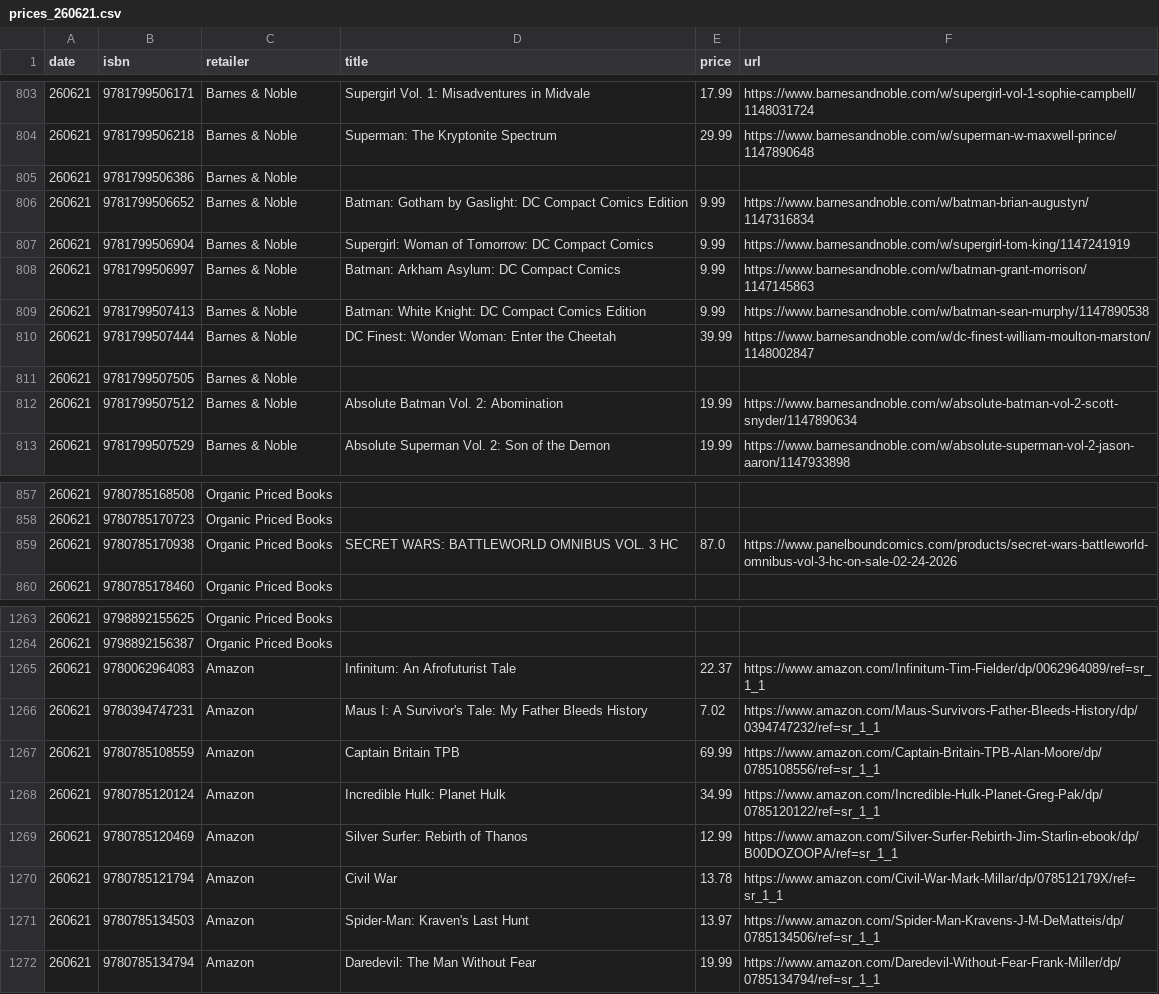
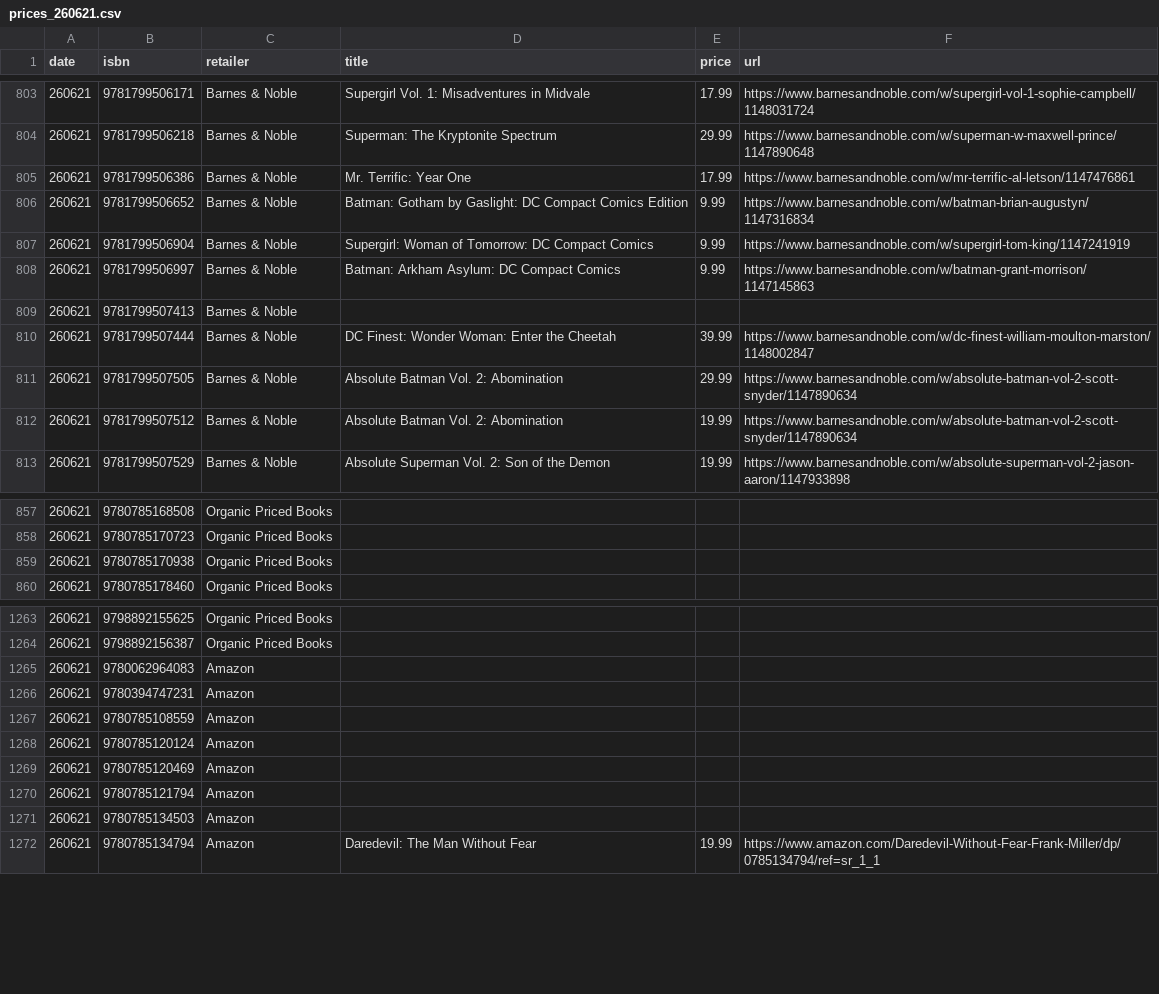
Before and after one commit to grayespinoza/graphic-novel-price-database, a CSV file: prices/prices_260621.csv, drawn as a sheet; only a part is shown, gaps mark what is left out; the diff covers the shown part only.

```diff
--- a/prices/prices_260621.csv
+++ b/prices/prices_260621.csv
@@ -804,3 +804,3 @@ date,isbn,retailer,title,price,url
 260621,9781799506218,Barnes & Noble,Superman: The Kryptonite Spectrum,29.99,https://www.barnesandnoble.com/w/superman-w-maxwell-prince/1147890648
-260621,9781799506386,Barnes & Noble,,,
+260621,9781799506386,Barnes & Noble,Mr. Terrific: Year One,17.99,https://www.barnesandnoble.com/w/mr-terrific-al-letson/1147476861
 260621,9781799506652,Barnes & Noble,Batman: Gotham by Gaslight: DC Compact Comics Edition,9.99,https://www.barnesandnoble.com/w/batman-brian-augustyn/1147316834
@@ -808,5 +808,5 @@ date,isbn,retailer,title,price,url
 260621,9781799506997,Barnes & Noble,Batman: Arkham Asylum: DC Compact Comics,9.99,https://www.barnesandnoble.com/w/batman-grant-morrison/1147145863
-260621,9781799507413,Barnes & Noble,Batman: White Knight: DC Compact Comics Edition,9.99,https://www.barnesandnoble.com/w/batman-sean-murphy/1147890538
+260621,9781799507413,Barnes & Noble,,,
 260621,9781799507444,Barnes & Noble,DC Finest: Wonder Woman: Enter the Cheetah,39.99,https://www.barnesandnoble.com/w/dc-finest-william-moulton-marston/1148002847
-260621,9781799507505,Barnes & Noble,,,
+260621,9781799507505,Barnes & Noble,Absolute Batman Vol. 2: Abomination,29.99,https://www.barnesandnoble.com/w/absolute-batman-vol-2-scott-snyder/1147890634
 260621,9781799507512,Barnes & Noble,Absolute Batman Vol. 2: Abomination,19.99,https://www.barnesandnoble.com/w/absolute-batman-vol-2-scott-snyder/1147890634
@@ -858,3 +858,3 @@ date,isbn,retailer,title,price,url
 260621,9780785170723,Organic Priced Books,,,
-260621,9780785170938,Organic Priced Books,SECRET WARS: BATTLEWORLD OMNIBUS VOL. 3 HC,87.0,https://www.panelboundcomics.com/products/secret-wars-battleworld-omnibus-vol-3-hc-on-sale-02-24-2026
+260621,9780785170938,Organic Priced Books,,,
 260621,9780785178460,Organic Priced Books,,,
@@ -1264,9 +1264,9 @@ date,isbn,retailer,title,price,url
 260621,9798892156387,Organic Priced Books,,,
-260621,9780062964083,Amazon,Infinitum: An Afrofuturist Tale,22.37,https://www.amazon.com/Infinitum-Tim-Fielder/dp/0062964089/ref=sr_1_1
-260621,9780394747231,Amazon,Maus I: A Survivor's Tale: My Father Bleeds History,7.02,https://www.amazon.com/Maus-Survivors-Father-Bleeds-History/dp/0394747232/ref=sr_1_1
-260621,9780785108559,Amazon,Captain Britain TPB,69.99,https://www.amazon.com/Captain-Britain-TPB-Alan-Moore/dp/0785108556/ref=sr_1_1
-260621,9780785120124,Amazon,Incredible Hulk: Planet Hulk,34.99,https://www.amazon.com/Incredible-Hulk-Planet-Greg-Pak/dp/0785120122/ref=sr_1_1
-260621,9780785120469,Amazon,Silver Surfer: Rebirth of Thanos,12.99,https://www.amazon.com/Silver-Surfer-Rebirth-Jim-Starlin-ebook/dp/B00DOZOOPA/ref=sr_1_1
-260621,9780785121794,Amazon,Civil War,13.78,https://www.amazon.com/Civil-War-Mark-Millar/dp/078512179X/ref=sr_1_1
-260621,9780785134503,Amazon,Spider-Man: Kraven's Last Hunt,13.97,https://www.amazon.com/Spider-Man-Kravens-J-M-DeMatteis/dp/0785134506/ref=sr_1_1
+260621,9780062964083,Amazon,,,
+260621,9780394747231,Amazon,,,
+260621,9780785108559,Amazon,,,
+260621,9780785120124,Amazon,,,
+260621,9780785120469,Amazon,,,
+260621,9780785121794,Amazon,,,
+260621,9780785134503,Amazon,,,
 260621,9780785134794,Amazon,Daredevil: The Man Without Fear,19.99,https://www.amazon.com/Daredevil-Without-Fear-Frank-Miller/dp/0785134794/ref=sr_1_1
```
Also changed, not shown: 69 edited cells elsewhere in this file.
